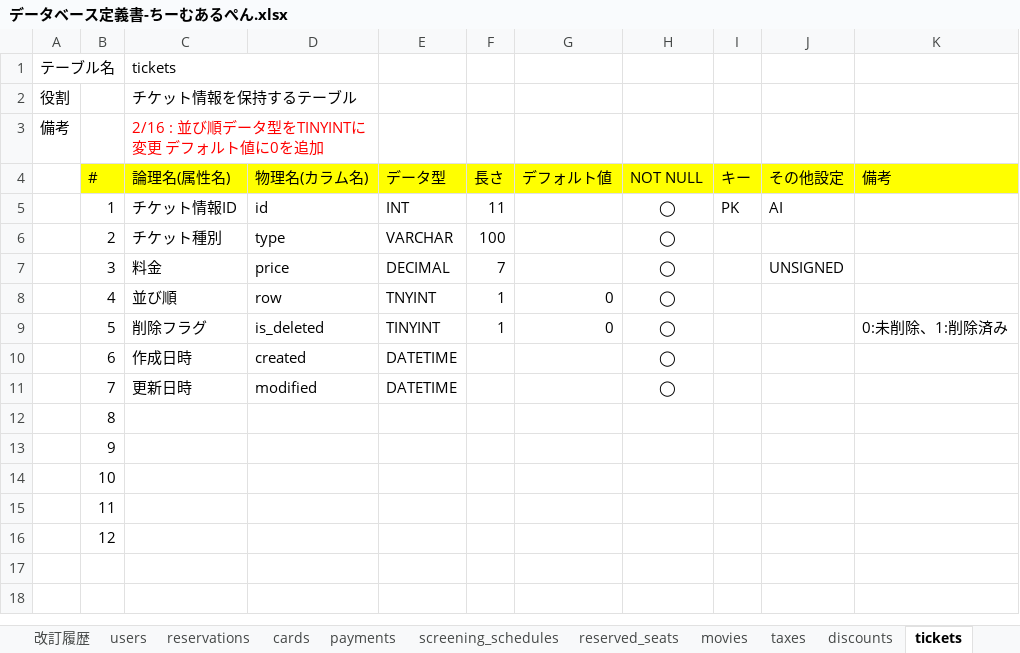
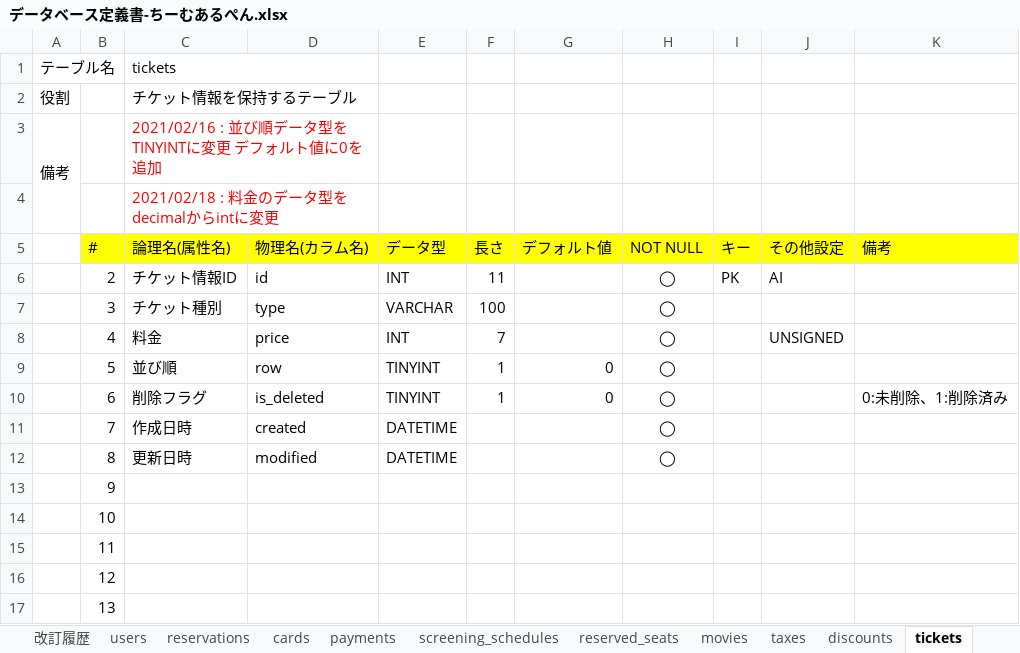
Before and after one commit to labotinc/codegym-team6, an Excel workbook: document/データベース定義書-ちーむあるぺん.xlsx, sheet tickets, drawn as a sheet; values as stored, in another font and other column widths than the file's, no borders; charts and pictures not drawn; removed rows and columns are numbered as before the commit, all else as after; the diff names each change by its address in the sheet, - before the commit and + after, or states it on an @@ line.

Commit message:
データベース定義書の修正
payments、discounts、ticketsテーブルの金額に関するカラムのデータ型をdecimalからintに変更

```diff
--- a/document/データベース定義書-ちーむあるぺん.xlsx (sheet tickets)
+++ b/document/データベース定義書-ちーむあるぺん.xlsx (sheet tickets)
+A3:A4 merged
-C3 (論理名(属性名)): 2/16 : 並び順データ型をTINYINTに変更 デフォルト値に0を追加
+C3 (論理名(属性名)): 2021/02/16 : 並び順データ型をTINYINTに変更 デフォルト値に0を追加
+row 4:  |  | 2021/02/18 : 料金のデータ型をdecimalからintに変更
-B6 (#): 1
+B6 (#): 2
-B7 (#): 2
+B7 (#): 3
-row 7:  | 3 | 料金 | price | DECIMAL | 7 |  | ◯ |  | UNSIGNED
-C8 (論理名(属性名)): 並び順
+C8 (論理名(属性名)): 料金
-D8 (物理名(カラム名)): row
+D8 (物理名(カラム名)): price
-E8 (データ型): TNYINT
+E8 (データ型): INT
-F8 (長さ): 1
+F8 (長さ): 7
-G8 (デフォルト値): 0
+G8 (デフォルト値): (empty)
-J8 (その他設定): (empty)
+J8 (その他設定): UNSIGNED
-C9 (論理名(属性名)): 削除フラグ
+C9 (論理名(属性名)): 並び順
-D9 (物理名(カラム名)): is_deleted
+D9 (物理名(カラム名)): row
-K9 (備考): 0:未削除、1:削除済み
+K9 (備考): (empty)
-C10 (論理名(属性名)): 作成日時
+C10 (論理名(属性名)): 削除フラグ
-D10 (物理名(カラム名)): created
+D10 (物理名(カラム名)): is_deleted
-E10 (データ型): DATETIME
+E10 (データ型): TINYINT
-F10 (長さ): (empty)
+F10 (長さ): 1
-G10 (デフォルト値): (empty)
+G10 (デフォルト値): 0
-K10 (備考): (empty)
+K10 (備考): 0:未削除、1:削除済み
-C11 (論理名(属性名)): 更新日時
+C11 (論理名(属性名)): 作成日時
-D11 (物理名(カラム名)): modified
+D11 (物理名(カラム名)): created
-C12 (論理名(属性名)): (empty)
+C12 (論理名(属性名)): 更新日時
-D12 (物理名(カラム名)): (empty)
+D12 (物理名(カラム名)): modified
-E12 (データ型): (empty)
+E12 (データ型): DATETIME
-H12 (NOT NULL): (empty)
+H12 (NOT NULL): ◯
+row 17:  | 13
```
Also changed, not shown: sheet payments, sheet discounts.
